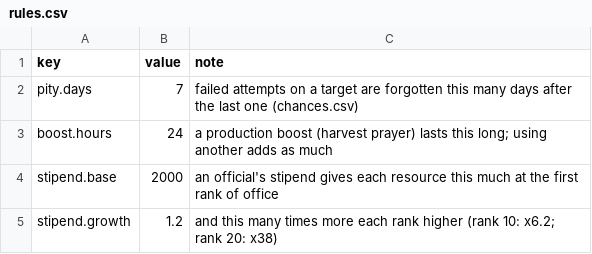
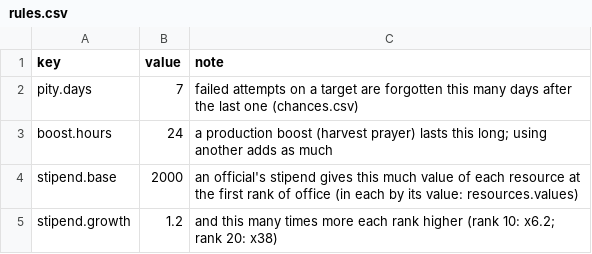
Before and after one commit to xczics/wargame, a CSV file: src/plugins/starter-items/data/rules.csv, drawn as a sheet.

```diff
--- a/src/plugins/starter-items/data/rules.csv
+++ b/src/plugins/starter-items/data/rules.csv
@@ -3,3 +3,3 @@ pity.days,7,failed attempts on a target are forgotten this many days after the l
 boost.hours,24,a production boost (harvest prayer) lasts this long; using another adds as much
-stipend.base,2000,an official's stipend gives each resource this much at the first rank of office
+stipend.base,2000,an official's stipend gives this much value of each resource at the first rank of office (in each by its value: resources.values)
 stipend.growth,1.2,and this many times more each rank higher (rank 10: x6.2; rank 20: x38)
```
Also changed, not shown: src/plugins/resources/data/i18n.csv, src/plugins/starter-content/data/resources.csv, 18 other files.
